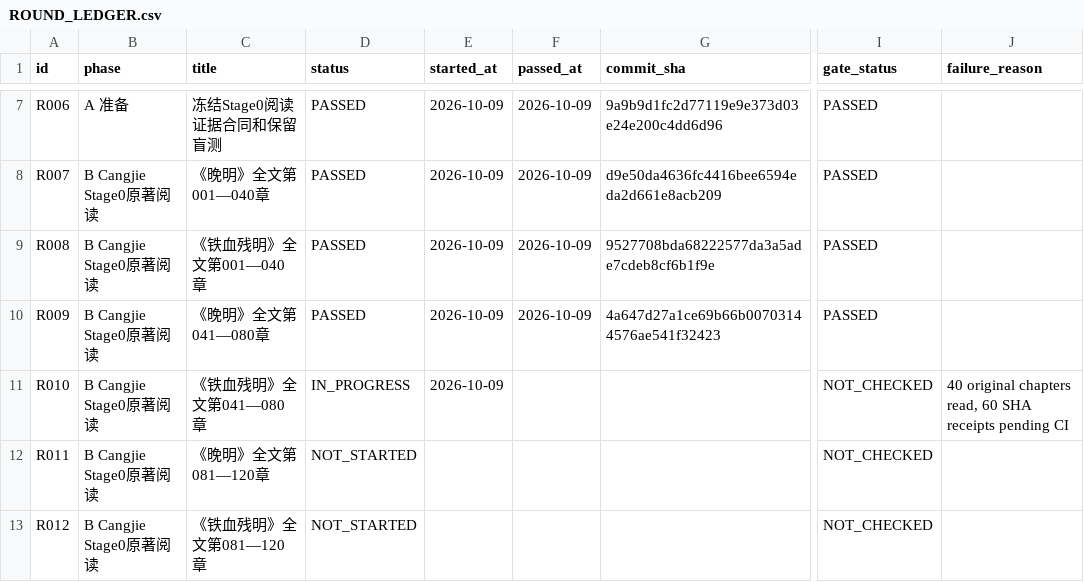
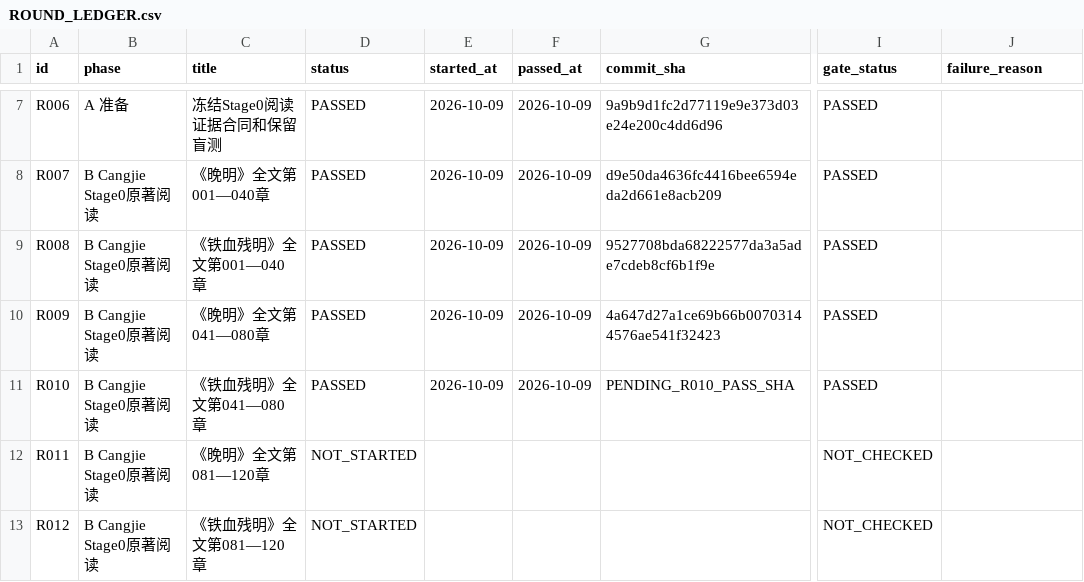
Before and after one commit to xiaolongnv6866-gif/V13, a CSV file: ROUND_LEDGER.csv, drawn as a sheet; only a part is shown, gaps mark what is left out; the diff names each change by its address in the sheet, - before the commit and + after, or states it on an @@ line.

Commit message:
V13 R010 PASS: certified original Tiexue 041-080 receipts, 8 green CI checks, advance to R011

```diff
--- a/ROUND_LEDGER.csv
+++ b/ROUND_LEDGER.csv
-D11 (status): IN_PROGRESS
+D11 (status): PASSED
-F11 (passed_at): (empty)
+F11 (passed_at): 2026-10-09
-G11 (commit_sha): (empty)
+G11 (commit_sha): PENDING_R010_PASS_SHA
-I11 (gate_status): NOT_CHECKED
+I11 (gate_status): PASSED
-J11 (failure_reason): 40 original chapters read, 60 SHA receipts pending CI
+J11 (failure_reason): (empty)
```
Also changed, not shown: 3 other files.
